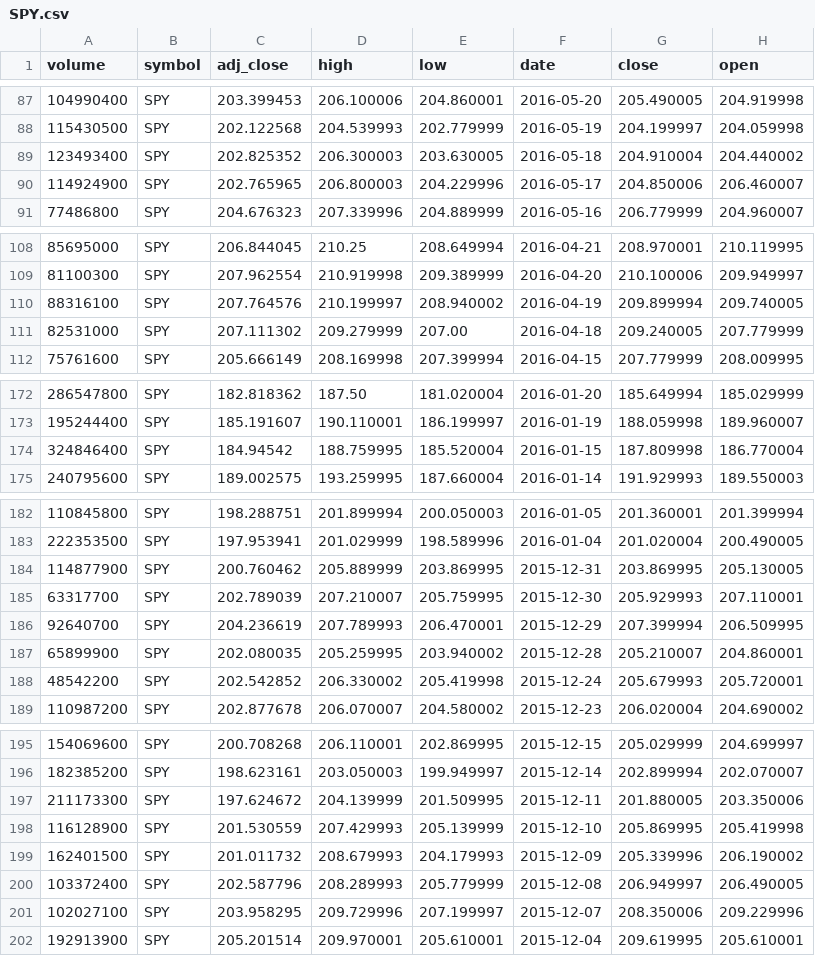
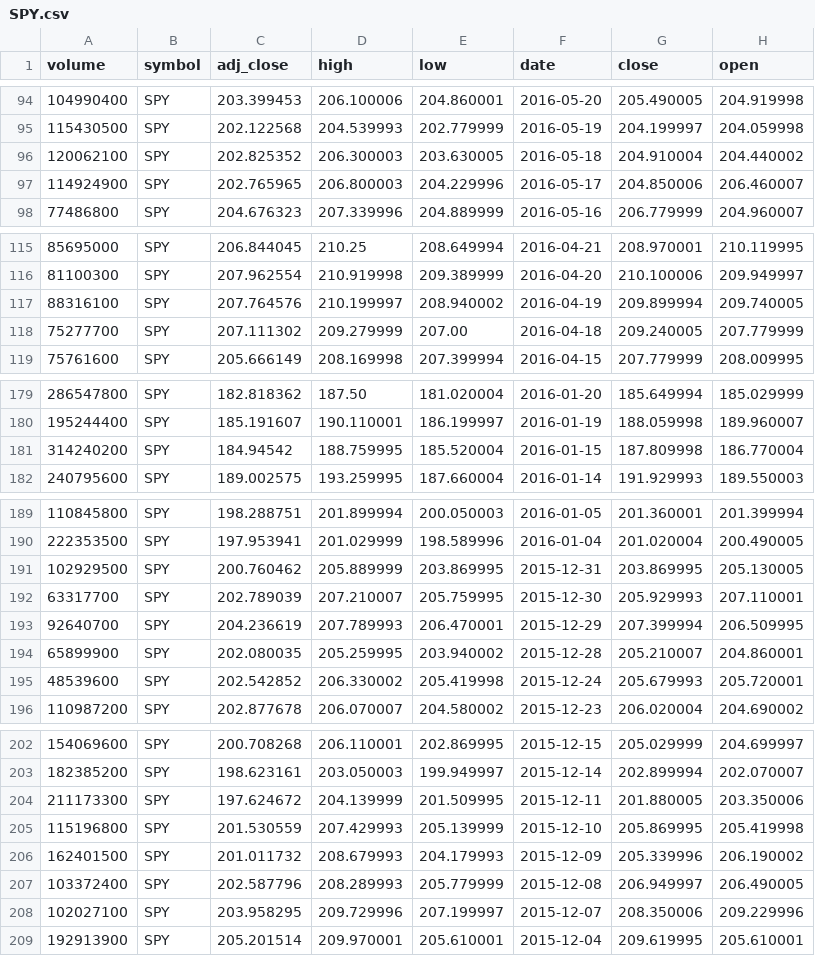
Before and after one commit to luisecastro/stock_trading, a CSV file: stock/SPY.csv, drawn as a sheet; only a part is shown, gaps mark what is left out; the diff covers the shown part only.

```diff
--- a/stock/SPY.csv
+++ b/stock/SPY.csv
@@ -88,3 +95,3 @@ volume,symbol,adj_close,high,low,date,close,open
 115430500,SPY,202.122568,204.539993,202.779999,2016-05-19,204.199997,204.059998
-123493400,SPY,202.825352,206.300003,203.630005,2016-05-18,204.910004,204.440002
+120062100,SPY,202.825352,206.300003,203.630005,2016-05-18,204.910004,204.440002
 114924900,SPY,202.765965,206.800003,204.229996,2016-05-17,204.850006,206.460007
@@ -110,3 +117,3 @@ volume,symbol,adj_close,high,low,date,close,open
 88316100,SPY,207.764576,210.199997,208.940002,2016-04-19,209.899994,209.740005
-82531000,SPY,207.111302,209.279999,207.00,2016-04-18,209.240005,207.779999
+75277700,SPY,207.111302,209.279999,207.00,2016-04-18,209.240005,207.779999
 75761600,SPY,205.666149,208.169998,207.399994,2016-04-15,207.779999,208.009995
@@ -173,3 +180,3 @@ volume,symbol,adj_close,high,low,date,close,open
 195244400,SPY,185.191607,190.110001,186.199997,2016-01-19,188.059998,189.960007
-324846400,SPY,184.94542,188.759995,185.520004,2016-01-15,187.809998,186.770004
+314240200,SPY,184.94542,188.759995,185.520004,2016-01-15,187.809998,186.770004
 240795600,SPY,189.002575,193.259995,187.660004,2016-01-14,191.929993,189.550003
@@ -183,3 +190,3 @@ volume,symbol,adj_close,high,low,date,close,open
 222353500,SPY,197.953941,201.029999,198.589996,2016-01-04,201.020004,200.490005
-114877900,SPY,200.760462,205.889999,203.869995,2015-12-31,203.869995,205.130005
+102929500,SPY,200.760462,205.889999,203.869995,2015-12-31,203.869995,205.130005
 63317700,SPY,202.789039,207.210007,205.759995,2015-12-30,205.929993,207.110001
@@ -187,3 +194,3 @@ volume,symbol,adj_close,high,low,date,close,open
 65899900,SPY,202.080035,205.259995,203.940002,2015-12-28,205.210007,204.860001
-48542200,SPY,202.542852,206.330002,205.419998,2015-12-24,205.679993,205.720001
+48539600,SPY,202.542852,206.330002,205.419998,2015-12-24,205.679993,205.720001
 110987200,SPY,202.877678,206.070007,204.580002,2015-12-23,206.020004,204.690002
@@ -197,3 +204,3 @@ volume,symbol,adj_close,high,low,date,close,open
 211173300,SPY,197.624672,204.139999,201.509995,2015-12-11,201.880005,203.350006
-116128900,SPY,201.530559,207.429993,205.139999,2015-12-10,205.869995,205.419998
+115196800,SPY,201.530559,207.429993,205.139999,2015-12-10,205.869995,205.419998
 162401500,SPY,201.011732,208.679993,204.179993,2015-12-09,205.339996,206.190002
```
Also changed, not shown: 7 added rows, 6 removed rows and 34 edited cells elsewhere in this file, stock/AAPL.csv, stock/FB.csv, 10 other files.
